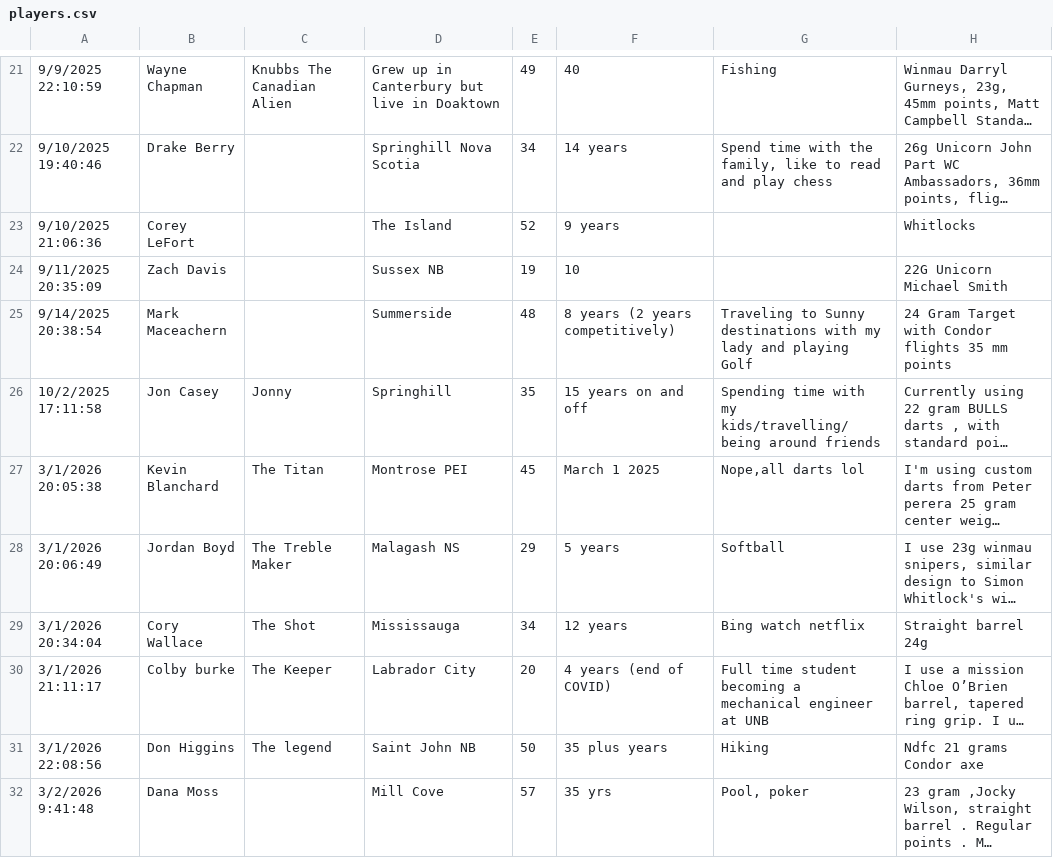
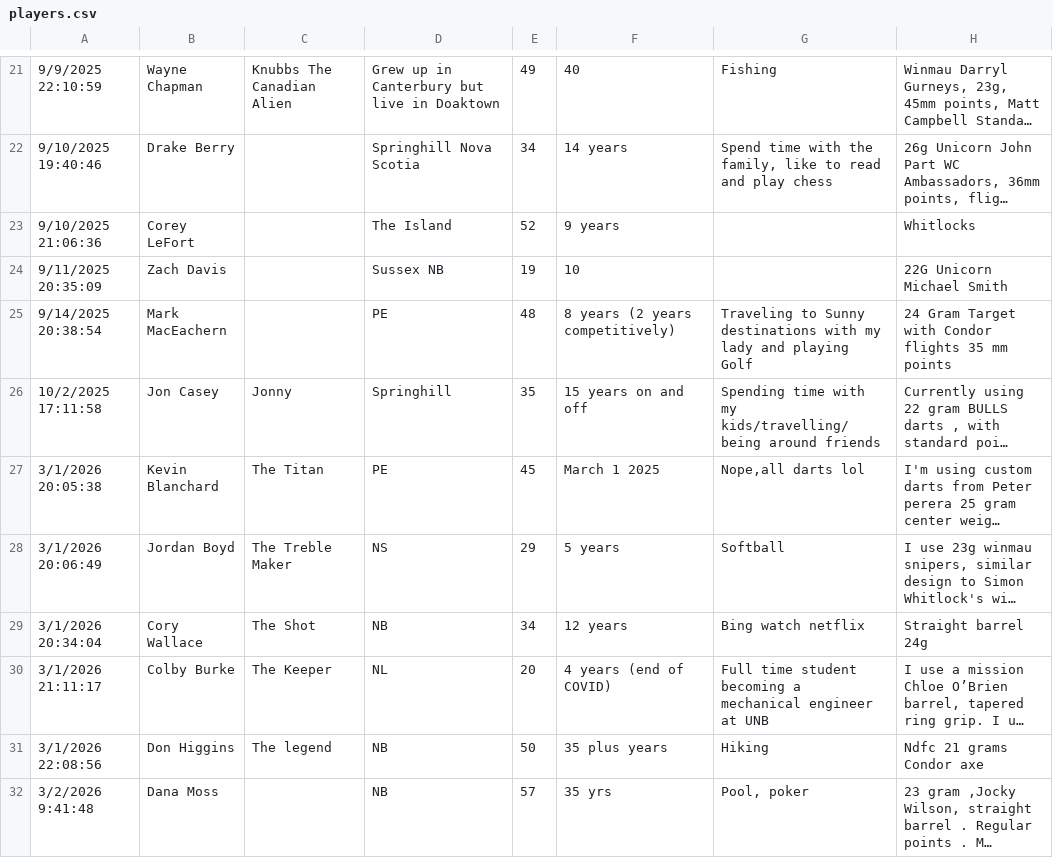
Before and after one commit to dowdarts/aads-war-room, a CSV file: src/data/players.csv, drawn as a sheet; only a part is shown, gaps mark what is left out; long unchanged cells end in …; the diff names each change by its address in the sheet, - before the commit and + after, or states it on an @@ line.

```diff
--- a/src/data/players.csv
+++ b/src/data/players.csv
-B25: Mark Maceachern
+B25: Mark MacEachern
-D25: Summerside
+D25: PE
-D27: Montrose PEI
+D27: PE
-D28: Malagash NS
+D28: NS
-D29: Mississauga
+D29: NB
-B30: Colby burke
+B30: Colby Burke
-D30: Labrador City
+D30: NL
-D31: Saint John NB
+D31: NB
-D32: Mill Cove
+D32: NB
```
Also changed, not shown: 13 other files.
